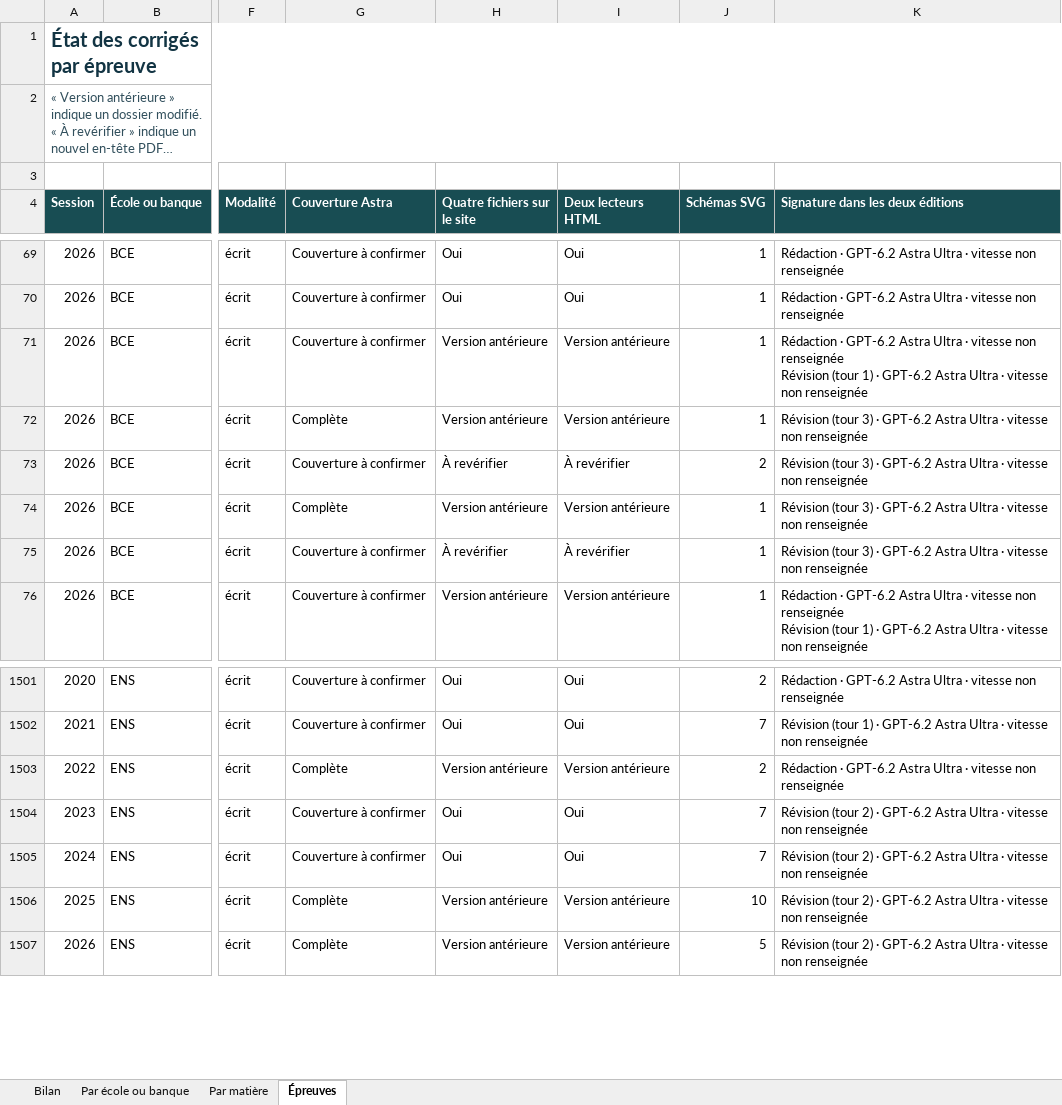
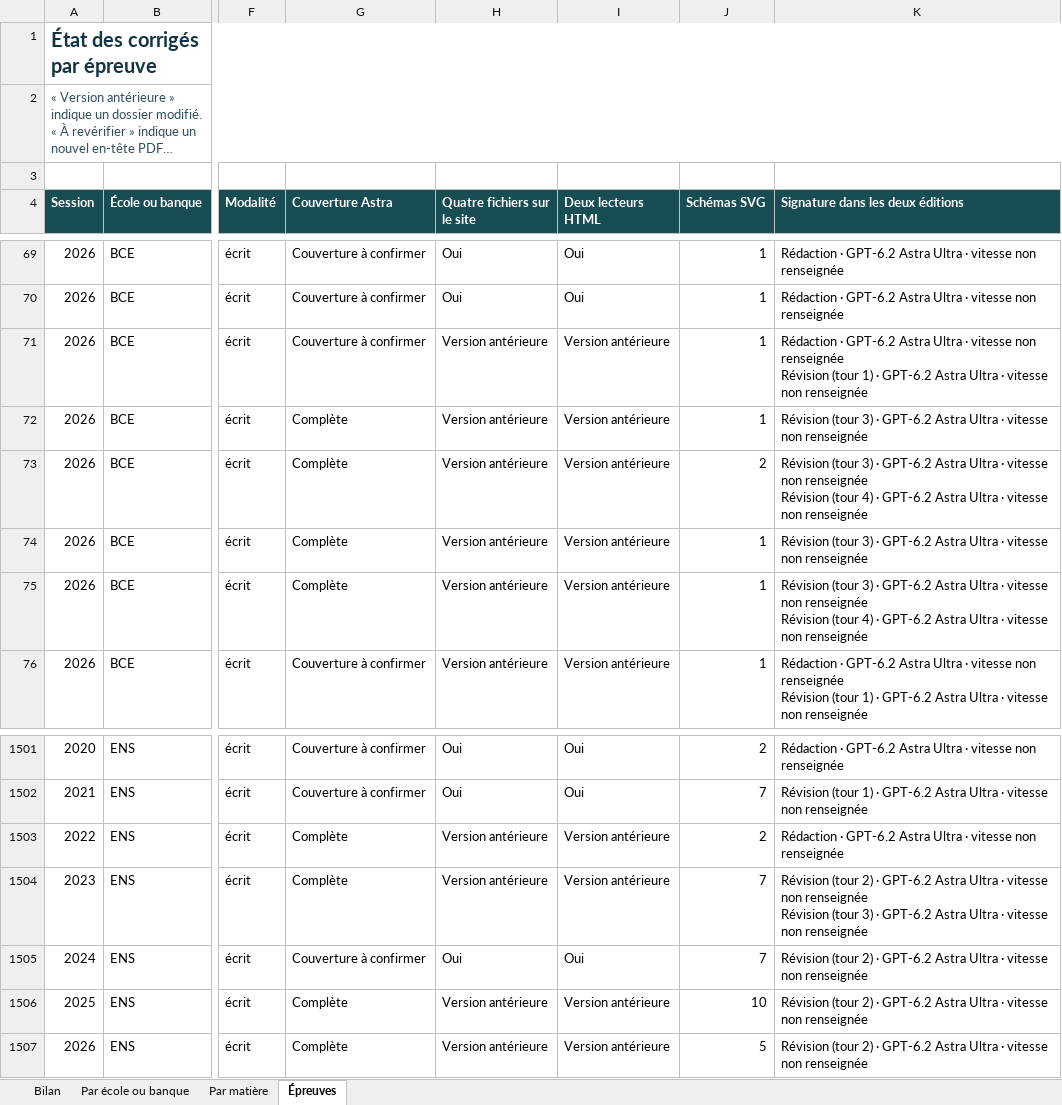
Before and after one commit to knoel99/corriges-concours, an Excel workbook: campagnes/x-ens/bilans/classeurs/avancement-branche.xlsx, sheet Épreuves, drawn as a sheet; only a part is shown, gaps mark what is left out; long unchanged cells end in …; values as stored, in another font and other column widths than the file's, no borders; conditional formats not drawn; ↵ is a line break in a cell; the diff names each change by its address in the sheet, - before the commit and + after, or states it on an @@ line.

```diff
--- a/campagnes/x-ens/bilans/classeurs/avancement-branche.xlsx (sheet Épreuves)
+++ b/campagnes/x-ens/bilans/classeurs/avancement-branche.xlsx (sheet Épreuves)
-G73 (Couverture Astra): Couverture à confirmer
+G73 (Couverture Astra): Complète
-H73 (Quatre fichiers sur le site): À revérifier
+H73 (Quatre fichiers sur le site): Version antérieure
-I73 (Deux lecteurs HTML): À revérifier
+I73 (Deux lecteurs HTML): Version antérieure
-K73 (Signature dans les deux éditions): …non renseignée
+K73 (Signature dans les deux éditions): …non renseignée ↵ Révision (tour 4) · GPT-6.2 Astra Ultra · vitesse non renseignée
-G75 (Couverture Astra): Couverture à confirmer
+G75 (Couverture Astra): Complète
-H75 (Quatre fichiers sur le site): À revérifier
+H75 (Quatre fichiers sur le site): Version antérieure
-I75 (Deux lecteurs HTML): À revérifier
+I75 (Deux lecteurs HTML): Version antérieure
-K75 (Signature dans les deux éditions): …non renseignée
+K75 (Signature dans les deux éditions): …non renseignée ↵ Révision (tour 4) · GPT-6.2 Astra Ultra · vitesse non renseignée
-G1504 (Couverture Astra): Couverture à confirmer
+G1504 (Couverture Astra): Complète
-H1504 (Quatre fichiers sur le site): Oui
+H1504 (Quatre fichiers sur le site): Version antérieure
-I1504 (Deux lecteurs HTML): Oui
+I1504 (Deux lecteurs HTML): Version antérieure
-K1504 (Signature dans les deux éditions): …non renseignée
+K1504 (Signature dans les deux éditions): …non renseignée ↵ Révision (tour 3) · GPT-6.2 Astra Ultra · vitesse non renseignée
```
Also changed, not shown: sheet Bilan, sheet Par école ou banque, sheet Par matière, 5 other files.
